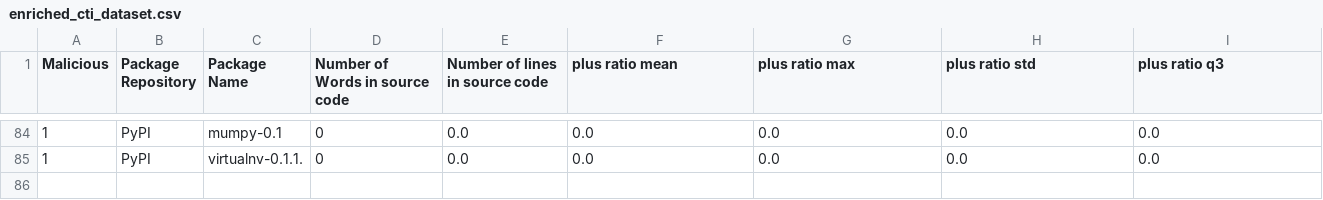
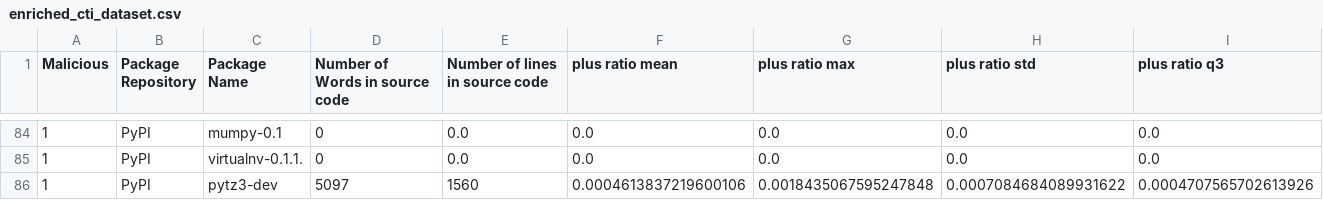
Before and after one commit to 0xdasa/ssc-ci-workflow-Final, a CSV file: CTI_Storage/enriched_cti_dataset.csv, drawn as a sheet; only a part is shown, gaps mark what is left out; rows hold the shown columns only; the diff names each change by its address in the sheet, - before the commit and + after, or states it on an @@ line.

```diff
--- a/CTI_Storage/enriched_cti_dataset.csv
+++ b/CTI_Storage/enriched_cti_dataset.csv
+row 86: 1 | PyPI | pytz3-dev | 5097 | 1560 | 0.0004613837219600106 | 0.0018435067595247848 | 0.0007084684089931622 | 0.0004707565702613926
```
Also changed, not shown: 6 other files.
